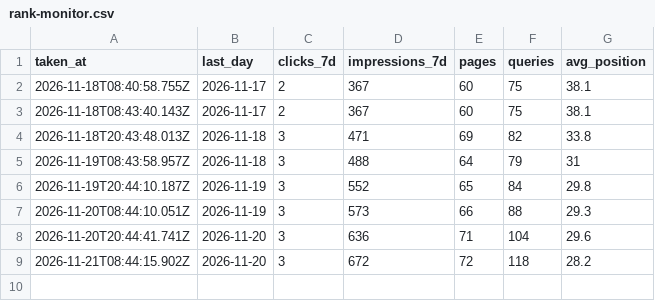
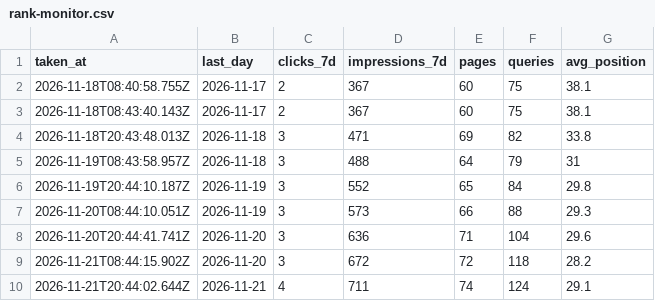
Before and after one commit to devsynxoffical/qualifyleadsx.com, a CSV file: reports/rank-monitor.csv, drawn as a sheet; the diff names each change by its address in the sheet, - before the commit and + after, or states it on an @@ line.

```diff
--- a/reports/rank-monitor.csv
+++ b/reports/rank-monitor.csv
+row 10: 2026-11-21T20:44:02.644Z | 2026-11-21 | 4 | 711 | 74 | 124 | 29.1
```
Also changed, not shown: reports/seo-tracking.csv, 5 other files.
